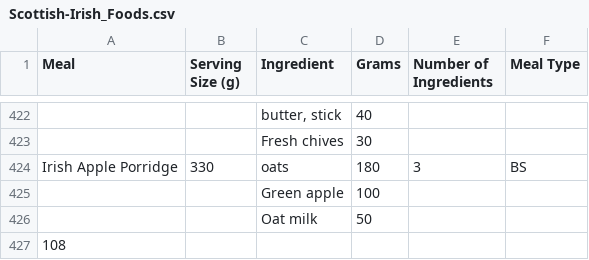
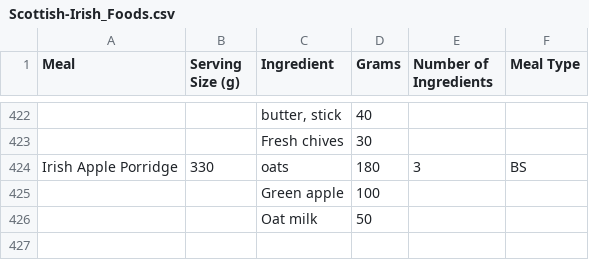
Before and after one commit to mardhiat/PKU_RECOMMENDER_APP, a CSV file: Scottish-Irish_Foods.csv, drawn as a sheet; only a part is shown, gaps mark what is left out; the diff names each change by its address in the sheet, - before the commit and + after, or states it on an @@ line.

```diff
--- a/Scottish-Irish_Foods.csv
+++ b/Scottish-Irish_Foods.csv
-row 427: 108
```
Also changed, not shown: Mediterranean_Foods.csv, Mexican_Foods.csv, 2 other files.
